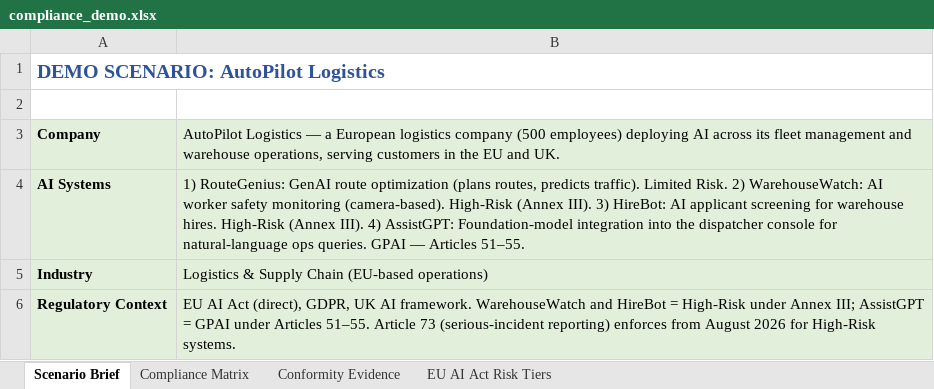
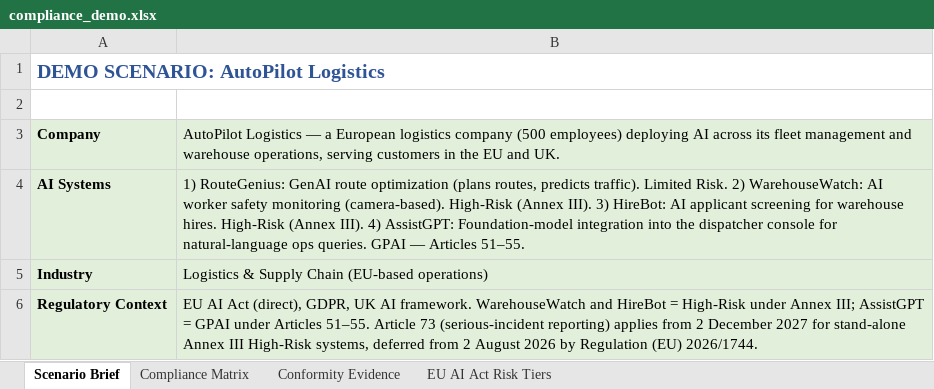
Before and after one commit to udacity/ai-sec-eng-c4-cd15150-sohbet-exercises, an Excel workbook: 04_regulatory-compliance-for-ai-eu-ai-act/demo/compliance_demo.xlsx, sheet Scenario Brief, drawn as a sheet; values as stored, in another font and other column widths than the file's, no borders; the diff names each change by its address in the sheet, - before the commit and + after, or states it on an @@ line.

```diff
--- a/04_regulatory-compliance-for-ai-eu-ai-act/demo/compliance_demo.xlsx (sheet Scenario Brief)
+++ b/04_regulatory-compliance-for-ai-eu-ai-act/demo/compliance_demo.xlsx (sheet Scenario Brief)
-B6: …(serious-incident reporting) enforces from August 2026 for High-Risk systems.
+B6: …(serious-incident reporting) applies from 2 December 2027 for stand-alone Annex III High-Risk systems, deferred from 2 August 2026 by Regulation (EU) 2026/1744.
```
Also changed, not shown: sheet Compliance Matrix, 04_regulatory-compliance-for-ai-eu-ai-act/exercises/solution/compliance_plan.xlsx, 04_regulatory-compliance-for-ai-eu-ai-act/exercises/starter/compliance_plan.xlsx, 13 other files.
